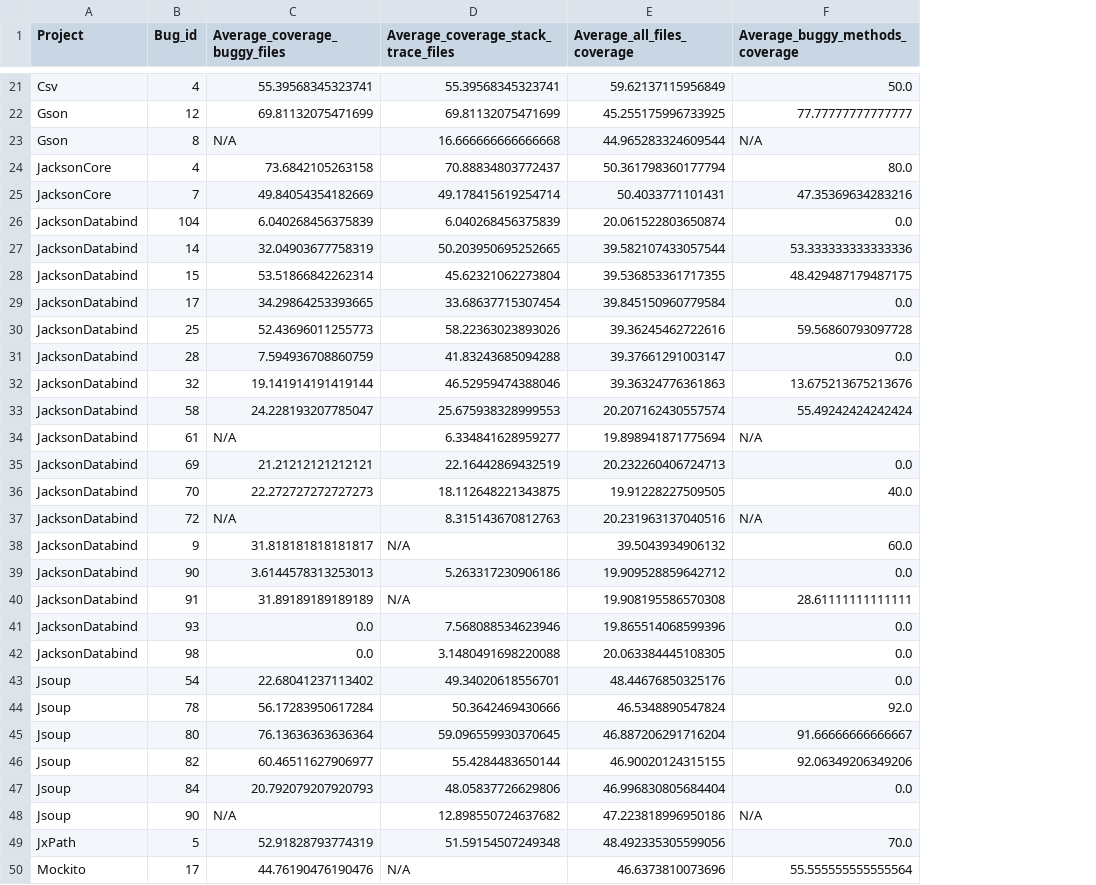
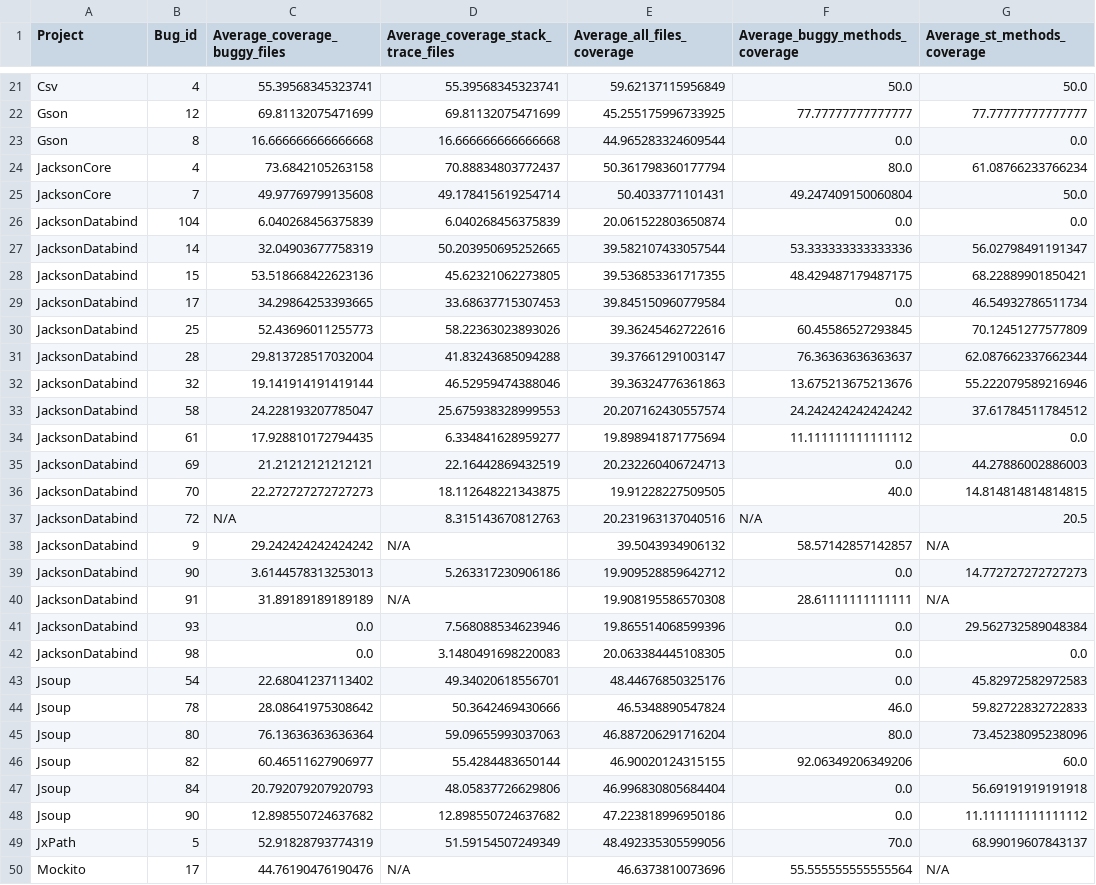
Before and after one commit to SPEAR-SE/BugReportsMining, a CSV file: data/coverage_percentages_defects4j.csv, drawn as a sheet; only a part is shown, gaps mark what is left out; the diff covers the shown part only; the diff names each change by its address in the sheet, - before the commit and + after, or states it on an @@ line.

Commit message:
Code and data - st methods average coverage

```diff
--- a/data/coverage_percentages_defects4j.csv
+++ b/data/coverage_percentages_defects4j.csv
+column G (Average_st_methods_coverage), rows 21-50: 50.0 | 77.77777777777777 | 0.0 | 61.08766233766234 | 50.0 | 0.0 | 56.02798491191347 | 68.22889901850421 | 46.54932786511734 | 70.12451277577809 | 62.087662337662344 | 55.222079589216946 | 37.61784511784512 | 0.0 | 44.27886002886003 | 14.814814814814815 | 20.5 | N/A | 14.772727272727273 | N/A | 29.562732589048384 | 0.0 | 45.82972582972583 | 59.82722832722833 | 73.45238095238096 | 60.0 | 56.69191919191918 | 11.111111111111112 | 68.99019607843137 | N/A
-C23 (Average_coverage_buggy_files): N/A
+C23 (Average_coverage_buggy_files): 16.666666666666668
-F23 (Average_buggy_methods_coverage): N/A
+F23 (Average_buggy_methods_coverage): 0.0
-C25 (Average_coverage_buggy_files): 49.84054354182669
+C25 (Average_coverage_buggy_files): 49.97769799135608
-F25 (Average_buggy_methods_coverage): 47.35369634283216
+F25 (Average_buggy_methods_coverage): 49.247409150060804
-C28 (Average_coverage_buggy_files): 53.51866842262314
+C28 (Average_coverage_buggy_files): 53.518668422623136
-D28: 45.62321062273804
+D28: 45.62321062273805
-D29: 33.68637715307454
+D29: 33.68637715307453
-F30 (Average_buggy_methods_coverage): 59.56860793097728
+F30 (Average_buggy_methods_coverage): 60.45586527293845
-C31 (Average_coverage_buggy_files): 7.594936708860759
+C31 (Average_coverage_buggy_files): 29.813728517032004
-F31 (Average_buggy_methods_coverage): 0.0
+F31 (Average_buggy_methods_coverage): 76.36363636363637
-F33 (Average_buggy_methods_coverage): 55.49242424242424
+F33 (Average_buggy_methods_coverage): 24.242424242424242
-C34 (Average_coverage_buggy_files): N/A
+C34 (Average_coverage_buggy_files): 17.928810172794435
-F34 (Average_buggy_methods_coverage): N/A
+F34 (Average_buggy_methods_coverage): 11.111111111111112
-C38 (Average_coverage_buggy_files): 31.818181818181817
+C38 (Average_coverage_buggy_files): 29.242424242424242
-F38 (Average_buggy_methods_coverage): 60.0
+F38 (Average_buggy_methods_coverage): 58.57142857142857
-D42: 3.1480491698220088
+D42: 3.1480491698220083
-C44 (Average_coverage_buggy_files): 56.17283950617284
+C44 (Average_coverage_buggy_files): 28.08641975308642
-F44 (Average_buggy_methods_coverage): 92.0
+F44 (Average_buggy_methods_coverage): 46.0
-D45: 59.096559930370645
+D45: 59.09655993037063
-F45 (Average_buggy_methods_coverage): 91.66666666666667
+F45 (Average_buggy_methods_coverage): 80.0
-C48 (Average_coverage_buggy_files): N/A
+C48 (Average_coverage_buggy_files): 12.898550724637682
-F48 (Average_buggy_methods_coverage): N/A
+F48 (Average_buggy_methods_coverage): 0.0
-D49: 51.59154507249348
+D49: 51.59154507249349
```
Also changed, not shown: 16 edited cells elsewhere in this file, 2 other files.
